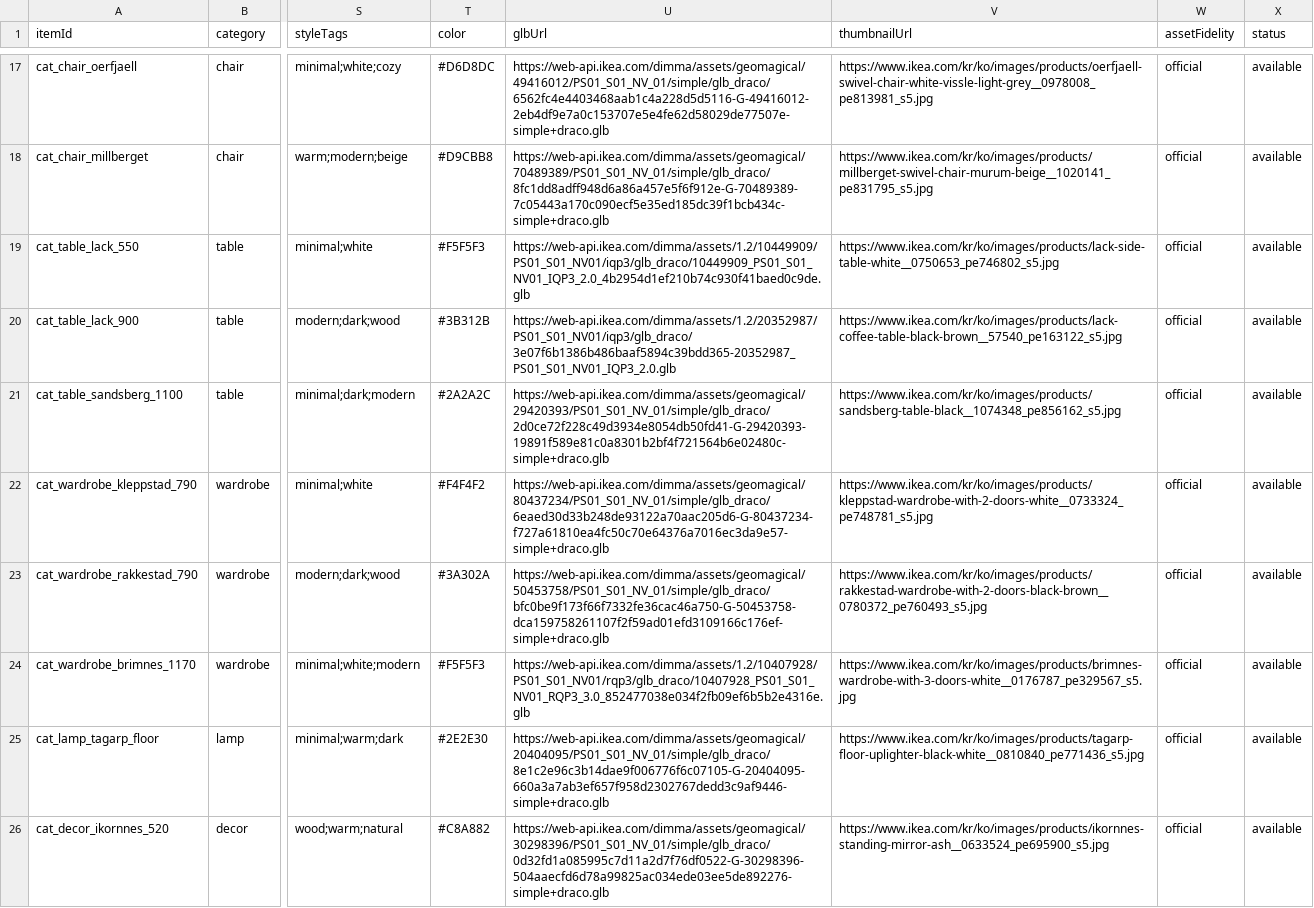
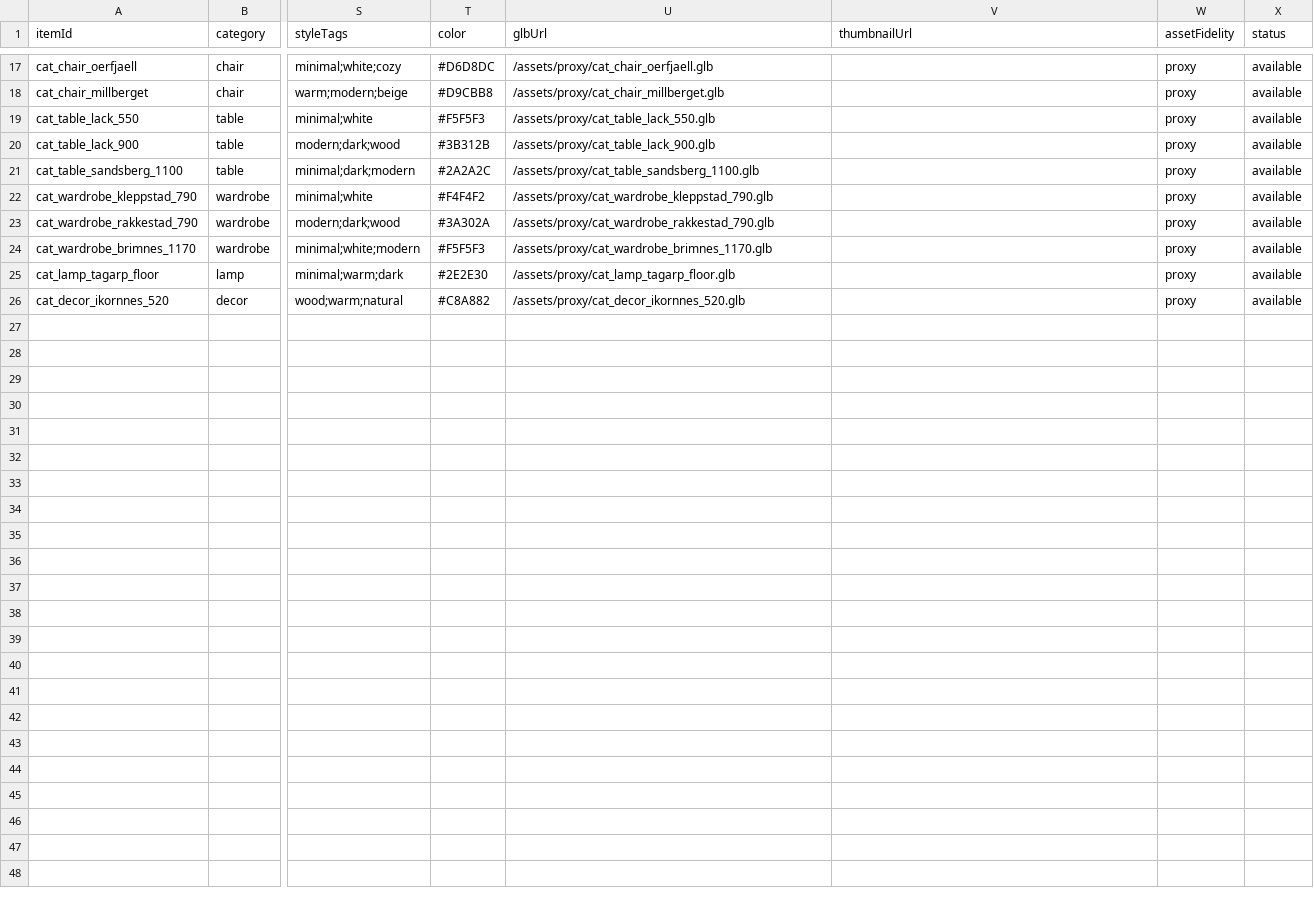
Before and after one commit to cksdyd3786/Zipchak, a CSV file: apps/ios/data/catalog-sheet.csv, drawn as a sheet; only a part is shown, gaps mark what is left out; the diff covers the shown part only; the diff names each change by its address in the sheet, - before the commit and + after, or states it on an @@ line.

Commit message:
fix(M3-1): 카탈로그 25종 3D 모델을 proxy GLB 경로로 교체 (IKEA 내부 에셋 링크 제거) (#69)

```diff
--- a/apps/ios/data/catalog-sheet.csv
+++ b/apps/ios/data/catalog-sheet.csv
-U17 (glbUrl): https://web-api.ikea.com/dimma/assets/geomagical/49416012/PS01_S01_NV_01/simple/glb_draco/6562fc4e4403468aab1c4a228d5d5116-G-49416012-2eb4df9e7a0c153707e5e4fe62d58029de77507e-simple+draco.glb
+U17 (glbUrl): /assets/proxy/cat_chair_oerfjaell.glb
-V17 (thumbnailUrl): https://www.ikea.com/kr/ko/images/products/oerfjaell-swivel-chair-white-vissle-light-grey__0978008_pe813981_s5.jpg
+V17 (thumbnailUrl): (empty)
-W17:W26 (assetFidelity): official
+W17:W26 (assetFidelity): proxy
-U18 (glbUrl): https://web-api.ikea.com/dimma/assets/geomagical/70489389/PS01_S01_NV_01/simple/glb_draco/8fc1dd8adff948d6a86a457e5f6f912e-G-70489389-7c05443a170c090ecf5e35ed185dc39f1bcb434c-simple+draco.glb
+U18 (glbUrl): /assets/proxy/cat_chair_millberget.glb
-V18 (thumbnailUrl): https://www.ikea.com/kr/ko/images/products/millberget-swivel-chair-murum-beige__1020141_pe831795_s5.jpg
+V18 (thumbnailUrl): (empty)
-U19 (glbUrl): https://web-api.ikea.com/dimma/assets/1.2/10449909/PS01_S01_NV01/iqp3/glb_draco/10449909_PS01_S01_NV01_IQP3_2.0_4b2954d1ef210b74c930f41baed0c9de.glb
+U19 (glbUrl): /assets/proxy/cat_table_lack_550.glb
-V19 (thumbnailUrl): https://www.ikea.com/kr/ko/images/products/lack-side-table-white__0750653_pe746802_s5.jpg
+V19 (thumbnailUrl): (empty)
-U20 (glbUrl): https://web-api.ikea.com/dimma/assets/1.2/20352987/PS01_S01_NV01/iqp3/glb_draco/3e07f6b1386b486baaf5894c39bdd365-20352987_PS01_S01_NV01_IQP3_2.0.glb
+U20 (glbUrl): /assets/proxy/cat_table_lack_900.glb
-V20 (thumbnailUrl): https://www.ikea.com/kr/ko/images/products/lack-coffee-table-black-brown__57540_pe163122_s5.jpg
+V20 (thumbnailUrl): (empty)
-U21 (glbUrl): https://web-api.ikea.com/dimma/assets/geomagical/29420393/PS01_S01_NV_01/simple/glb_draco/2d0ce72f228c49d3934e8054db50fd41-G-29420393-19891f589e81c0a8301b2bf4f721564b6e02480c-simple+draco.glb
+U21 (glbUrl): /assets/proxy/cat_table_sandsberg_1100.glb
-V21 (thumbnailUrl): https://www.ikea.com/kr/ko/images/products/sandsberg-table-black__1074348_pe856162_s5.jpg
+V21 (thumbnailUrl): (empty)
-U22 (glbUrl): https://web-api.ikea.com/dimma/assets/geomagical/80437234/PS01_S01_NV_01/simple/glb_draco/6eaed30d33b248de93122a70aac205d6-G-80437234-f727a61810ea4fc50c70e64376a7016ec3da9e57-simple+draco.glb
+U22 (glbUrl): /assets/proxy/cat_wardrobe_kleppstad_790.glb
-V22 (thumbnailUrl): https://www.ikea.com/kr/ko/images/products/kleppstad-wardrobe-with-2-doors-white__0733324_pe748781_s5.jpg
+V22 (thumbnailUrl): (empty)
-U23 (glbUrl): https://web-api.ikea.com/dimma/assets/geomagical/50453758/PS01_S01_NV_01/simple/glb_draco/bfc0be9f173f66f7332fe36cac46a750-G-50453758-dca159758261107f2f59ad01efd3109166c176ef-simple+draco.glb
+U23 (glbUrl): /assets/proxy/cat_wardrobe_rakkestad_790.glb
-V23 (thumbnailUrl): https://www.ikea.com/kr/ko/images/products/rakkestad-wardrobe-with-2-doors-black-brown__0780372_pe760493_s5.jpg
+V23 (thumbnailUrl): (empty)
-U24 (glbUrl): https://web-api.ikea.com/dimma/assets/1.2/10407928/PS01_S01_NV01/rqp3/glb_draco/10407928_PS01_S01_NV01_RQP3_3.0_852477038e034f2fb09ef6b5b2e4316e.glb
+U24 (glbUrl): /assets/proxy/cat_wardrobe_brimnes_1170.glb
-V24 (thumbnailUrl): https://www.ikea.com/kr/ko/images/products/brimnes-wardrobe-with-3-doors-white__0176787_pe329567_s5.jpg
+V24 (thumbnailUrl): (empty)
-U25 (glbUrl): https://web-api.ikea.com/dimma/assets/geomagical/20404095/PS01_S01_NV_01/simple/glb_draco/8e1c2e96c3b14dae9f006776f6c07105-G-20404095-660a3a7ab3ef657f958d2302767dedd3c9af9446-simple+draco.glb
+U25 (glbUrl): /assets/proxy/cat_lamp_tagarp_floor.glb
-V25 (thumbnailUrl): https://www.ikea.com/kr/ko/images/products/tagarp-floor-uplighter-black-white__0810840_pe771436_s5.jpg
+V25 (thumbnailUrl): (empty)
-U26 (glbUrl): https://web-api.ikea.com/dimma/assets/geomagical/30298396/PS01_S01_NV_01/simple/glb_draco/0d32fd1a085995c7d11a2d7f76df0522-G-30298396-504aaecfd6d78a99825ac034ede03ee5de892276-simple+draco.glb
+U26 (glbUrl): /assets/proxy/cat_decor_ikornnes_520.glb
-V26 (thumbnailUrl): https://www.ikea.com/kr/ko/images/products/ikornnes-standing-mirror-ash__0633524_pe695900_s5.jpg
+V26 (thumbnailUrl): (empty)
```
Also changed, not shown: 45 edited cells elsewhere in this file, 1 other file.
